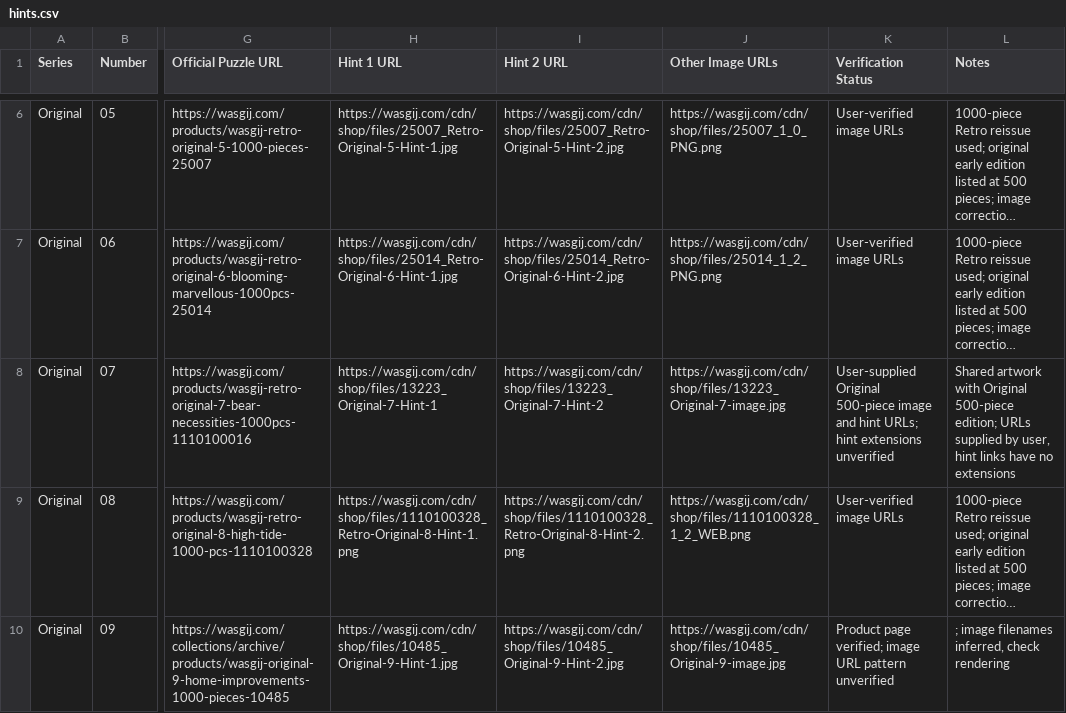
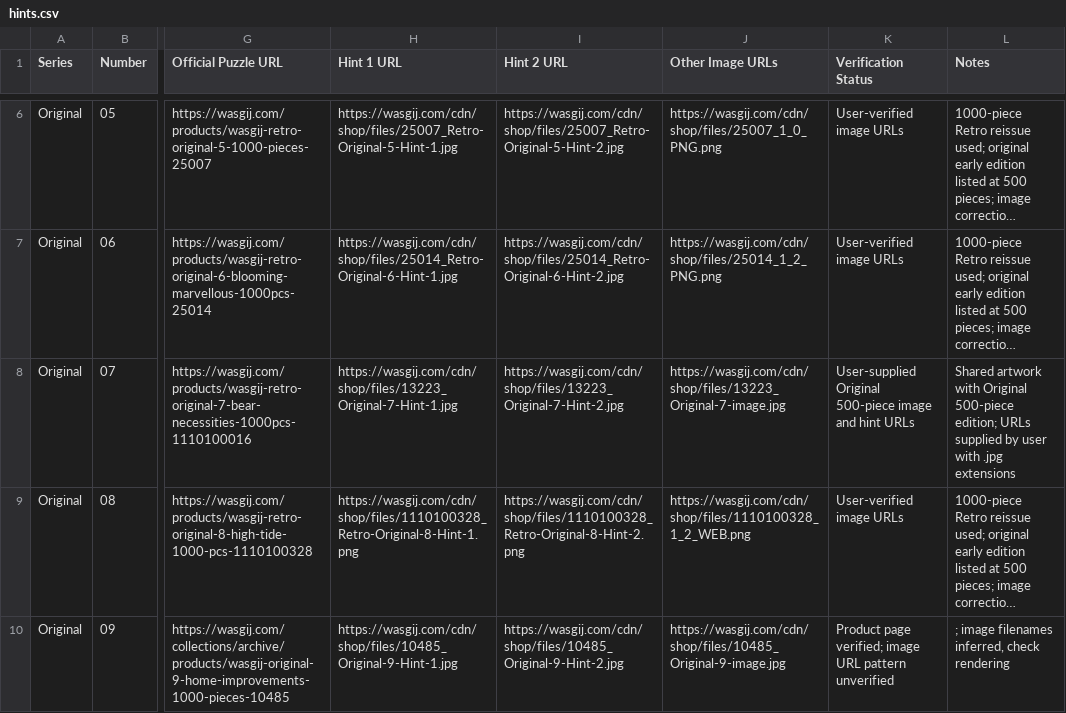
Before and after one commit to Matt-Owen-81/wasgij, a CSV file: hints.csv, drawn as a sheet; only a part is shown, gaps mark what is left out; long unchanged cells end in …; the diff names each change by its address in the sheet, - before the commit and + after, or states it on an @@ line.

Commit message:
Correct Original No.07 hint URLs to .jpg

```diff
--- a/hints.csv
+++ b/hints.csv
-H8 (Hint 1 URL): https://wasgij.com/cdn/shop/files/13223_Original-7-Hint-1
+H8 (Hint 1 URL): https://wasgij.com/cdn/shop/files/13223_Original-7-Hint-1.jpg
-I8 (Hint 2 URL): https://wasgij.com/cdn/shop/files/13223_Original-7-Hint-2
+I8 (Hint 2 URL): https://wasgij.com/cdn/shop/files/13223_Original-7-Hint-2.jpg
-K8 (Verification Status): …and hint URLs; hint extensions unverified
+K8 (Verification Status): …and hint URLs
-L8 (Notes): …supplied by user, hint links have no extensions
+L8 (Notes): …supplied by user with .jpg extensions
```
